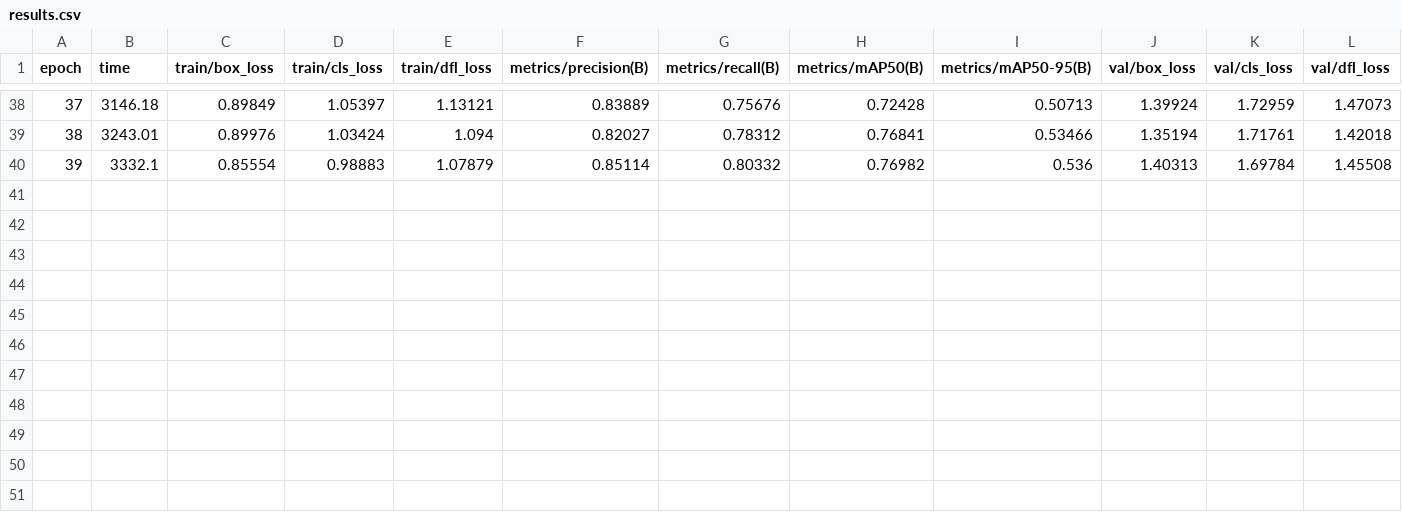
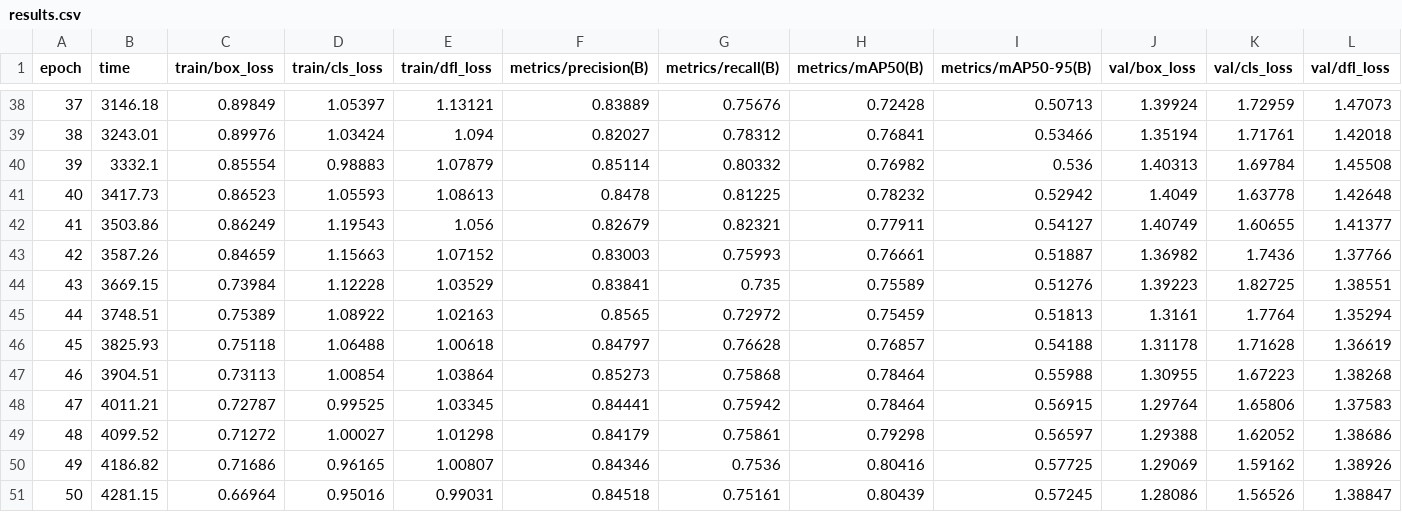
Before and after one commit to MaikaelLubis/YOLOv8n-Object-Detection, a CSV file: runs/detect/train/results.csv, drawn as a sheet; only a part is shown, gaps mark what is left out; rows hold the shown columns only; the diff names each change by its address in the sheet, - before the commit and + after, or states it on an @@ line.

```diff
--- a/runs/detect/train/results.csv
+++ b/runs/detect/train/results.csv
+row 41: 40 | 3417.73 | 0.86523 | 1.05593 | 1.08613 | 0.8478 | 0.81225 | 0.78232 | 0.52942 | 1.4049 | 1.63778 | 1.42648
+row 42: 41 | 3503.86 | 0.86249 | 1.19543 | 1.056 | 0.82679 | 0.82321 | 0.77911 | 0.54127 | 1.40749 | 1.60655 | 1.41377
+row 43: 42 | 3587.26 | 0.84659 | 1.15663 | 1.07152 | 0.83003 | 0.75993 | 0.76661 | 0.51887 | 1.36982 | 1.7436 | 1.37766
+row 44: 43 | 3669.15 | 0.73984 | 1.12228 | 1.03529 | 0.83841 | 0.735 | 0.75589 | 0.51276 | 1.39223 | 1.82725 | 1.38551
+row 45: 44 | 3748.51 | 0.75389 | 1.08922 | 1.02163 | 0.8565 | 0.72972 | 0.75459 | 0.51813 | 1.3161 | 1.7764 | 1.35294
+row 46: 45 | 3825.93 | 0.75118 | 1.06488 | 1.00618 | 0.84797 | 0.76628 | 0.76857 | 0.54188 | 1.31178 | 1.71628 | 1.36619
+row 47: 46 | 3904.51 | 0.73113 | 1.00854 | 1.03864 | 0.85273 | 0.75868 | 0.78464 | 0.55988 | 1.30955 | 1.67223 | 1.38268
+row 48: 47 | 4011.21 | 0.72787 | 0.99525 | 1.03345 | 0.84441 | 0.75942 | 0.78464 | 0.56915 | 1.29764 | 1.65806 | 1.37583
+row 49: 48 | 4099.52 | 0.71272 | 1.00027 | 1.01298 | 0.84179 | 0.75861 | 0.79298 | 0.56597 | 1.29388 | 1.62052 | 1.38686
+row 50: 49 | 4186.82 | 0.71686 | 0.96165 | 1.00807 | 0.84346 | 0.7536 | 0.80416 | 0.57725 | 1.29069 | 1.59162 | 1.38926
+row 51: 50 | 4281.15 | 0.66964 | 0.95016 | 0.99031 | 0.84518 | 0.75161 | 0.80439 | 0.57245 | 1.28086 | 1.56526 | 1.38847
```
Also changed, not shown: 13 other files.
